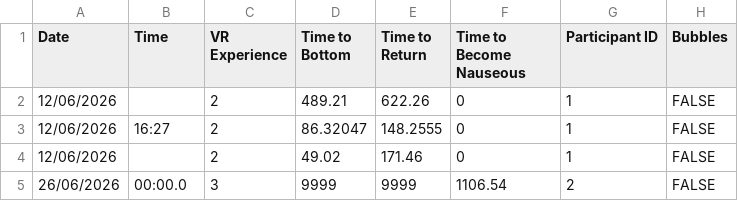
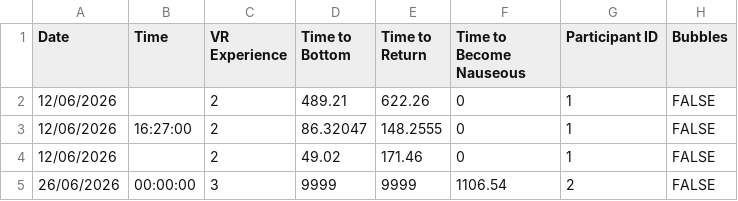
Before and after one commit to DStol123/PBL5, a CSV file: trialLogs.csv, drawn as a sheet; only a part is shown; the diff names each change by its address in the sheet, - before the commit and + after, or states it on an @@ line.

```diff
--- a/trialLogs.csv
+++ b/trialLogs.csv
-B3 (Time): 16:27
+B3 (Time): 16:27:00
-B5 (Time): 00:00.0
+B5 (Time): 00:00:00
```
Also changed, not shown: newTrialLogs.csv, 19 other files.
